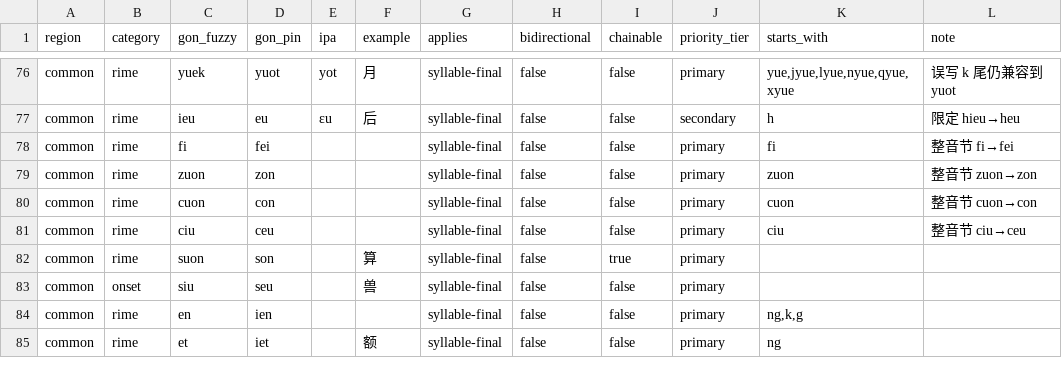
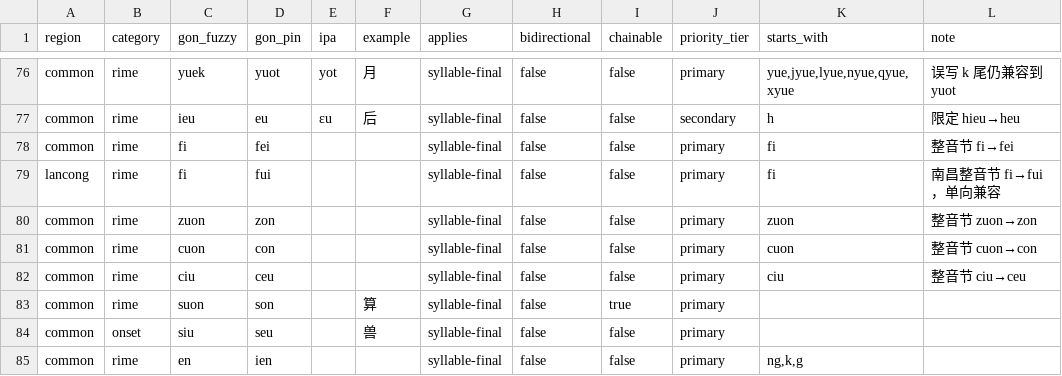
Before and after one commit to BrianIZKom1911/GonnyuGeneralIME, a TSV file: resources/fuzzy_scheme.tsv, drawn as a sheet; only a part is shown, gaps mark what is left out; the shorter side is filled out with more unchanged rows; the diff names each change by its address in the sheet, - before the commit and + after, or states it on an @@ line.

Commit message:
feat(input): add Lancong fi to fui alias

```diff
--- a/resources/fuzzy_scheme.tsv
+++ b/resources/fuzzy_scheme.tsv
+row 79: lancong | rime | fi | fui |  |  | syllable-final | false | false | primary | fi | 南昌整音节 fi→fui，单向兼容
```
Also changed, not shown: 2 other files.
